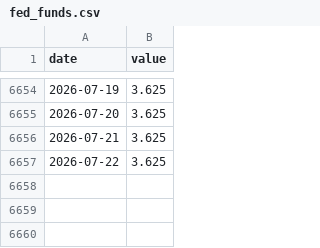
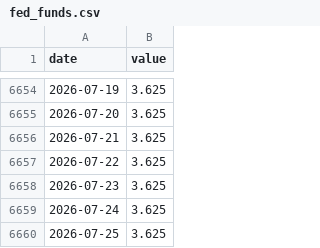
Before and after one commit to jayzhaomurray/boc-tracker, a CSV file: data/fed_funds.csv, drawn as a sheet; only a part is shown, gaps mark what is left out; the diff names each change by its address in the sheet, - before the commit and + after, or states it on an @@ line.

```diff
--- a/data/fed_funds.csv
+++ b/data/fed_funds.csv
+row 6658: 2026-07-23 | 3.625
+row 6659: 2026-07-24 | 3.625
+row 6660: 2026-07-25 | 3.625
```
Also changed, not shown: data/us_2yr.csv, 10 other files.
